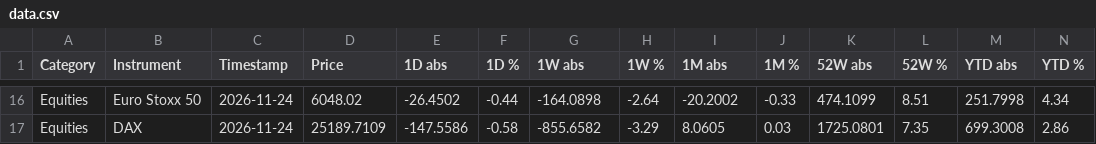
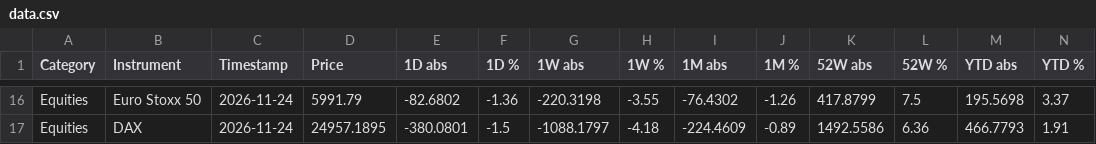
Before and after one commit to FloKlinge/finance-dashboard, a CSV file: data.csv, drawn as a sheet; only a part is shown, gaps mark what is left out; the diff covers the shown part only; the diff names each change by its address in the sheet, - before the commit and + after, or states it on an @@ line.

```diff
--- a/data.csv
+++ b/data.csv
-D16 (Price): 6048.02
+D16 (Price): 5991.79
-E16 (1D abs): -26.4502
+E16 (1D abs): -82.6802
-F16 (1D %): -0.44
+F16 (1D %): -1.36
-G16 (1W abs): -164.0898
+G16 (1W abs): -220.3198
-H16 (1W %): -2.64
+H16 (1W %): -3.55
-I16 (1M abs): -20.2002
+I16 (1M abs): -76.4302
-J16 (1M %): -0.33
+J16 (1M %): -1.26
-K16 (52W abs): 474.1099
+K16 (52W abs): 417.8799
-L16 (52W %): 8.51
+L16 (52W %): 7.5
-M16 (YTD abs): 251.7998
+M16 (YTD abs): 195.5698
-N16 (YTD %): 4.34
+N16 (YTD %): 3.37
-D17 (Price): 25189.7109
+D17 (Price): 24957.1895
-E17 (1D abs): -147.5586
+E17 (1D abs): -380.0801
-F17 (1D %): -0.58
+F17 (1D %): -1.5
-G17 (1W abs): -855.6582
+G17 (1W abs): -1088.1797
-H17 (1W %): -3.29
+H17 (1W %): -4.18
-I17 (1M abs): 8.0605
+I17 (1M abs): -224.4609
-J17 (1M %): 0.03
+J17 (1M %): -0.89
-K17 (52W abs): 1725.0801
+K17 (52W abs): 1492.5586
-L17 (52W %): 7.35
+L17 (52W %): 6.36
-M17 (YTD abs): 699.3008
+M17 (YTD abs): 466.7793
-N17 (YTD %): 2.86
+N17 (YTD %): 1.91
```
Also changed, not shown: 110 edited cells elsewhere in this file, 1 other file.
